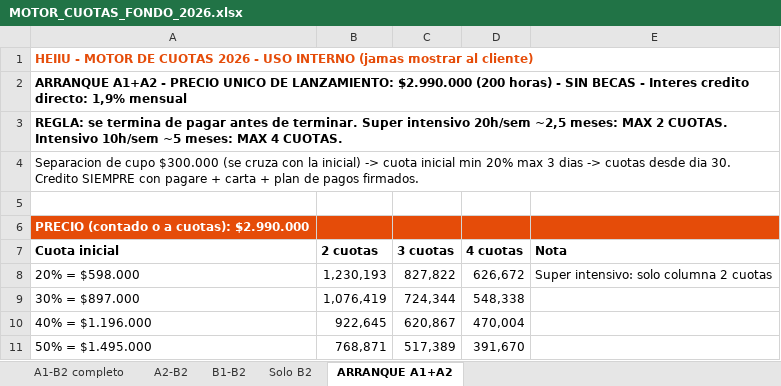
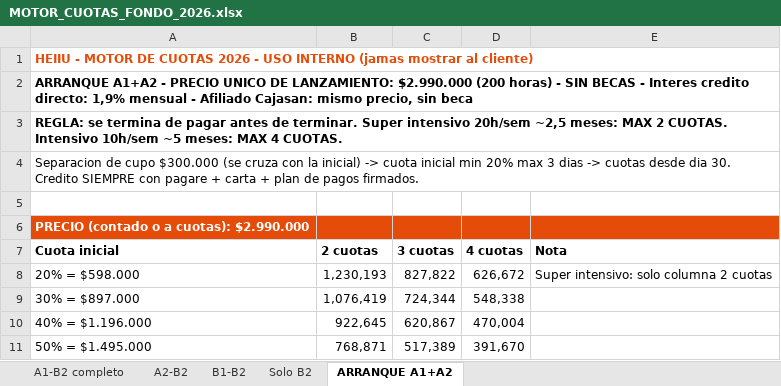
Before and after one commit to gomezrdiana/Plan-academico, an Excel workbook: recursos/comercial/INDUCCION_COMERCIAL/MOTOR_CUOTAS_FONDO_2026.xlsx, sheet ARRANQUE A1+A2, drawn as a sheet; values as stored, in another font and other column widths than the file's, no borders; the diff names each change by its address in the sheet, - before the commit and + after, or states it on an @@ line.

```diff
--- a/recursos/comercial/INDUCCION_COMERCIAL/MOTOR_CUOTAS_FONDO_2026.xlsx (sheet ARRANQUE A1+A2)
+++ b/recursos/comercial/INDUCCION_COMERCIAL/MOTOR_CUOTAS_FONDO_2026.xlsx (sheet ARRANQUE A1+A2)
-A2 (Cuota inicial): …1,9% mensual
+A2 (Cuota inicial): …1,9% mensual - Afiliado Cajasan: mismo precio, sin beca
```
Also changed, not shown: sheet Solo B2, sheet B1-B2, sheet A2-B2, sheet A1-B2 completo.
